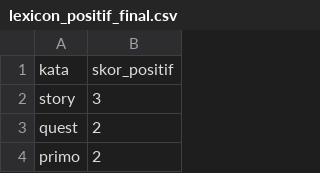
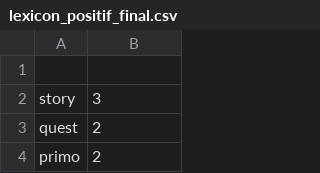
Before and after one commit to SoraIroShiro/myBank_Lexicon_for_Genshin, a CSV file: lexicon_positif_final.csv, drawn as a sheet; only a part is shown.

```diff
--- a/lexicon_positif_final.csv
+++ b/lexicon_positif_final.csv
@@ -1,2 +1,2 @@
-kata,skor_positif
+
 story,3
```
Also changed, not shown: lexicon_negatif_final.csv.
